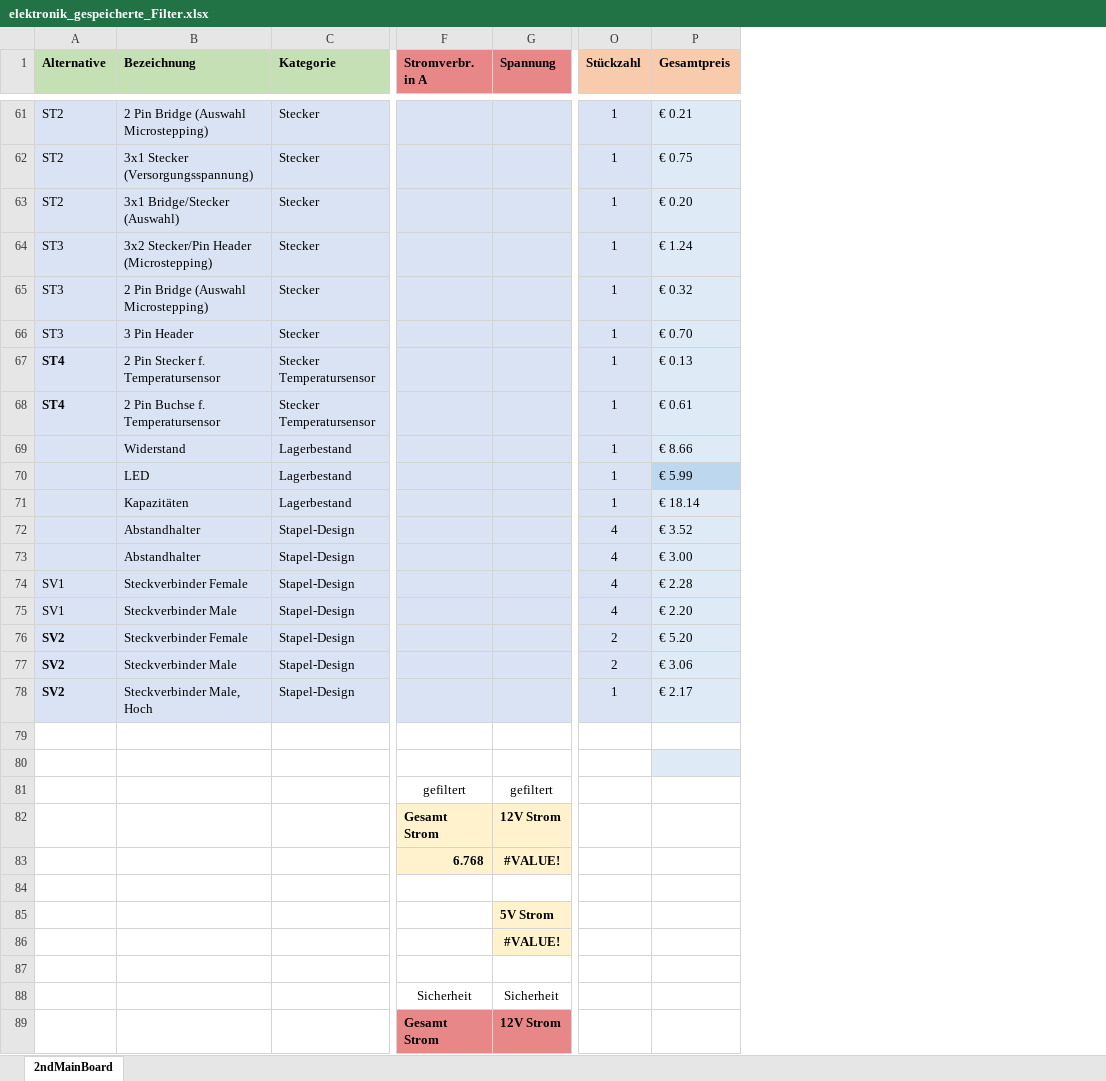
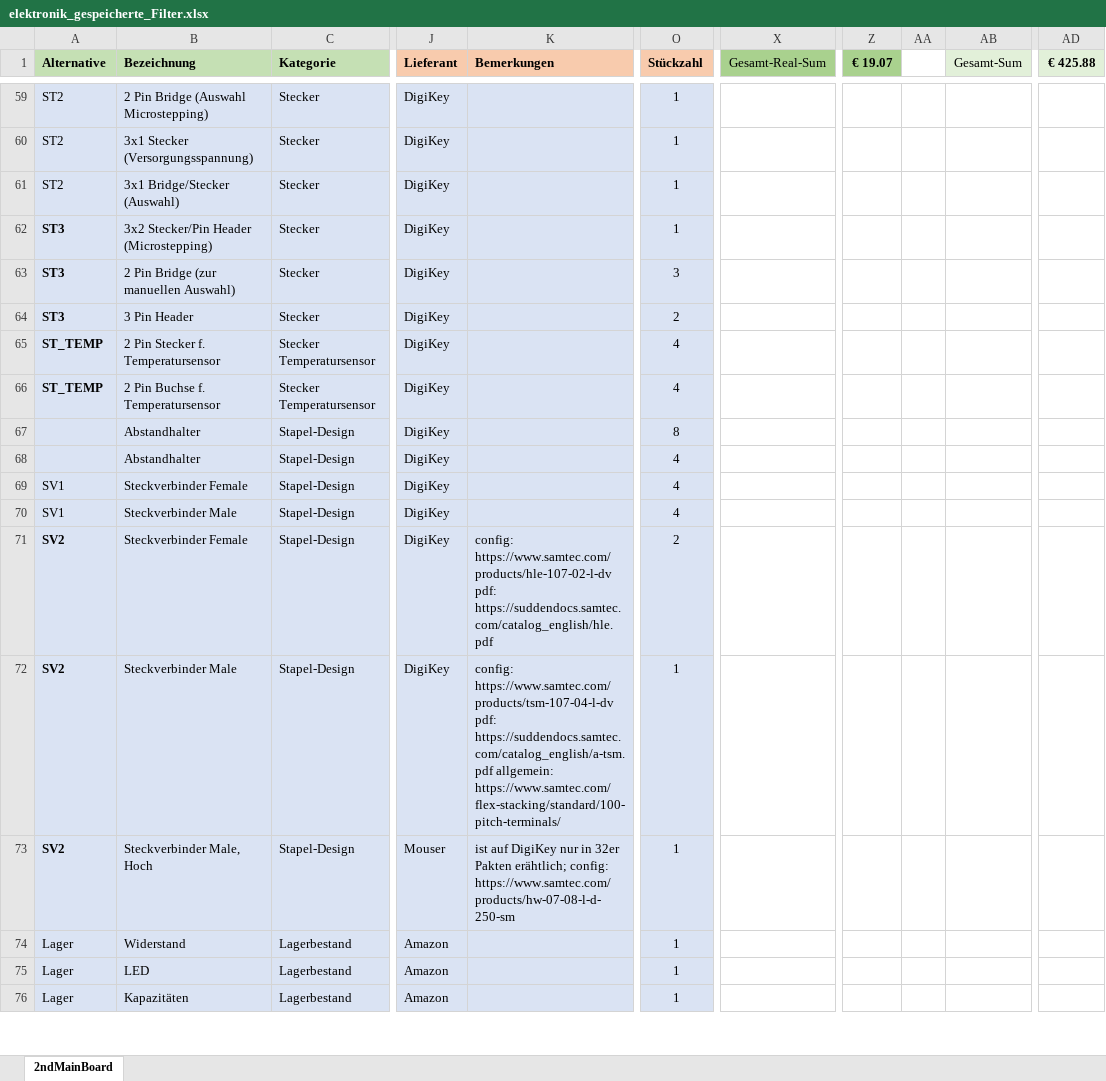
Before and after one commit to GodGotzi/fiberprinter-electronics, an Excel workbook: 2nd_mainboard_bom/elektronik_gespeicherte_Filter.xlsx, sheet 2ndMainBoard, drawn as a sheet; only a part is shown, gaps mark what is left out; values as stored, in another font and other column widths than the file's, no borders; conditional formats not drawn; removed rows and columns are numbered as before the commit, all else as after; rows hold the shown columns only; the diff covers the shown part only; the diff names each change by its address in the sheet, - before the commit and + after, or states it on an @@ line.

Commit message:
excel neu sortiert

```diff
--- a/2nd_mainboard_bom/elektronik_gespeicherte_Filter.xlsx (sheet 2ndMainBoard)
+++ b/2nd_mainboard_bom/elektronik_gespeicherte_Filter.xlsx (sheet 2ndMainBoard)
@@ column F (Stromverbr. in A) hidden, row 81: gefiltert @@
@@ column G (Spannung) hidden, row 81: gefiltert @@
@@ column J (Lieferant) unhidden, rows 59-76: DigiKey | DigiKey | DigiKey | DigiKey | DigiKey | DigiKey | DigiKey | DigiKey | DigiKey | DigiKey | DigiKey | DigiKey | DigiKey | DigiKey | Mouser | Amazon | Amazon | Amazon @@
@@ column K (Bemerkungen) unhidden, rows 71-73: config: https://www.samtec.com/products/hle-107-02-l-dv pdf: https://suddendocs.samtec.com/catalog_english/hle.pdf | config: https://www.samtec.com/products/tsm-107-04-l-dv pdf: https://suddendocs.samtec.com/catalog_english/a-tsm.pdf allgemein: https://www.samtec.com/flex-stacking/standard/100-pitch-terminals/ | ist auf DigiKey nur in 32er Pakten erähtlich; config: https://www.samtec.com/products/hw-07-08-l-d-250-sm @@
@@ column P (Gesamtpreis) hidden, rows 61-68: € 0.21 | € 0.75 | € 0.20 | € 1.24 | € 0.32 | € 0.70 | € 0.13 | € 0.61; rows 72-78: € 3.52 | € 3.00 | € 2.28 | € 2.20 | € 5.20 | € 3.06 | € 2.17 @@
@@ column X (Gesamt-Real-Sum) unhidden, empty @@
@@ column Z (€ 19.07) unhidden, empty @@
@@ column AA unhidden, empty @@
@@ column AB (Gesamt-Sum) unhidden, empty @@
@@ column AD (€ 425.88) unhidden, empty @@
-A62:A64 bold: off
+A62:A64 bold: on
-B63 (Bezeichnung): 2 Pin Bridge (Auswahl Microstepping)
+B63 (Bezeichnung): 2 Pin Bridge (zur manuellen Auswahl)
-O63 (Stückzahl): 1
+O63 (Stückzahl): 3
-O64 (Stückzahl): 1
+O64 (Stückzahl): 2
-A65:A66 (Alternative): ST4
+A65:A66 (Alternative): ST_TEMP
-O65:O66 (Stückzahl): 1
+O65:O66 (Stückzahl): 4
-row 69:  | Widerstand | Lagerbestand |  |  | 1 | € 8.66
-row 70:  | LED | Lagerbestand |  |  | 1 | € 5.99
-row 71:  | Kapazitäten | Lagerbestand |  |  | 1 | € 18.14
-O67 (Stückzahl): 4
+O67 (Stückzahl): 8
-O72 (Stückzahl): 2
+O72 (Stückzahl): 1
-row 74: (empty)
+row 74: Lager | Widerstand | Lagerbestand | Amazon |  | 1
-A74:C76 fill: none
+A74:C76 fill: #DAE3F3
-O74:O76 fill: none
+O74:O76 fill: #DAE3F3
-row 75: (empty)
+row 75: Lager | LED | Lagerbestand | Amazon |  | 1
-A76 (Alternative): (empty)
+A76 (Alternative): Lager
-B76 (Bezeichnung): (empty)
+B76 (Bezeichnung): Kapazitäten
-C76 (Kategorie): (empty)
+C76 (Kategorie): Lagerbestand
-O76 (Stückzahl): (empty)
+O76 (Stückzahl): 1
-row 82:  |  |  | Gesamt Strom | 12V Strom
-row 83:  |  |  | 6.768 | #VALUE!
-row 84: (empty)
-row 85:  |  |  |  | 5V Strom
-row 86:  |  |  |  | #VALUE!
-row 87: (empty)
-row 88:  |  |  | Sicherheit | Sicherheit
-row 89:  |  |  | Gesamt Strom | 12V Strom
```
Also changed, not shown: 15 added rows, 9 removed rows, 3 added columns, 26 edited cells and cell formats elsewhere in this sheet, formulas that keep their value, hidden cells, 4 other files.
